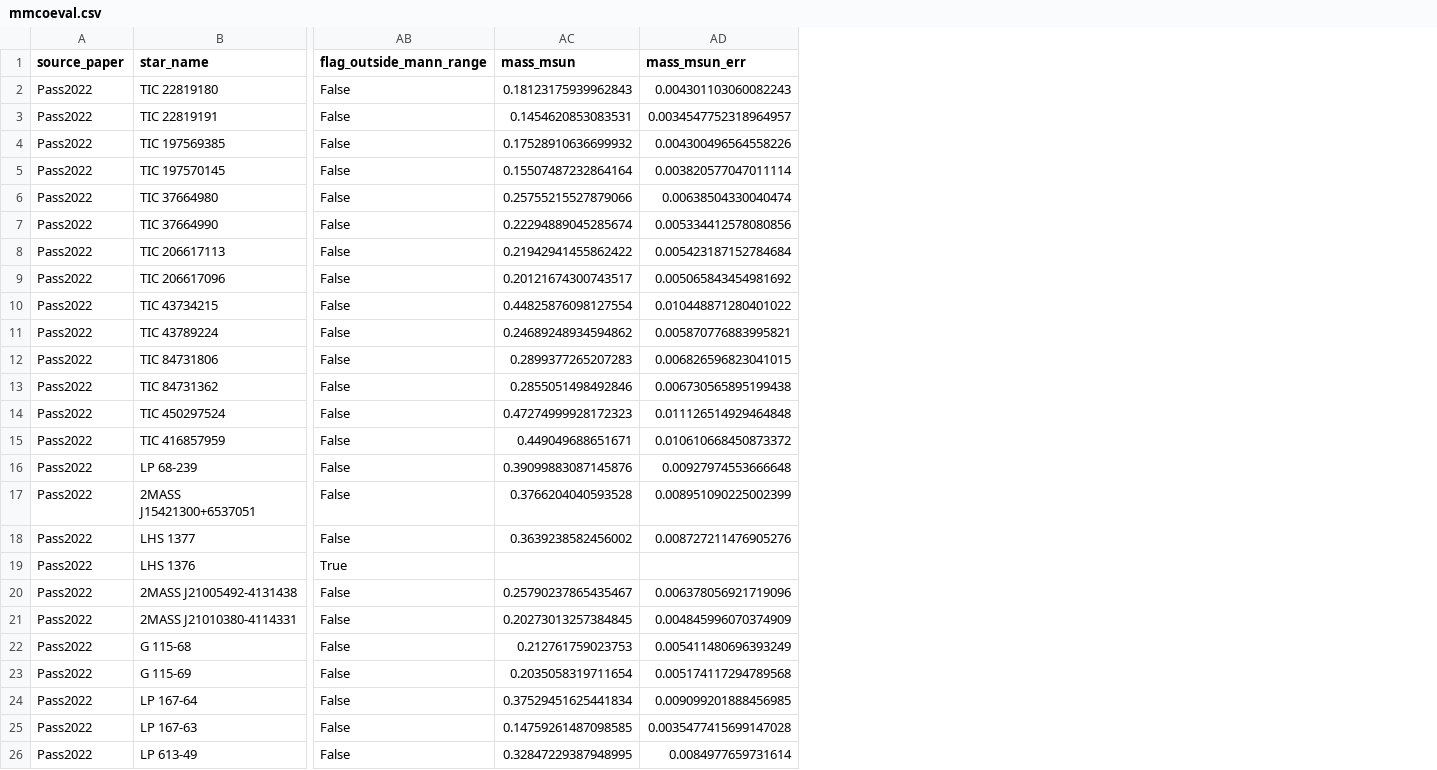
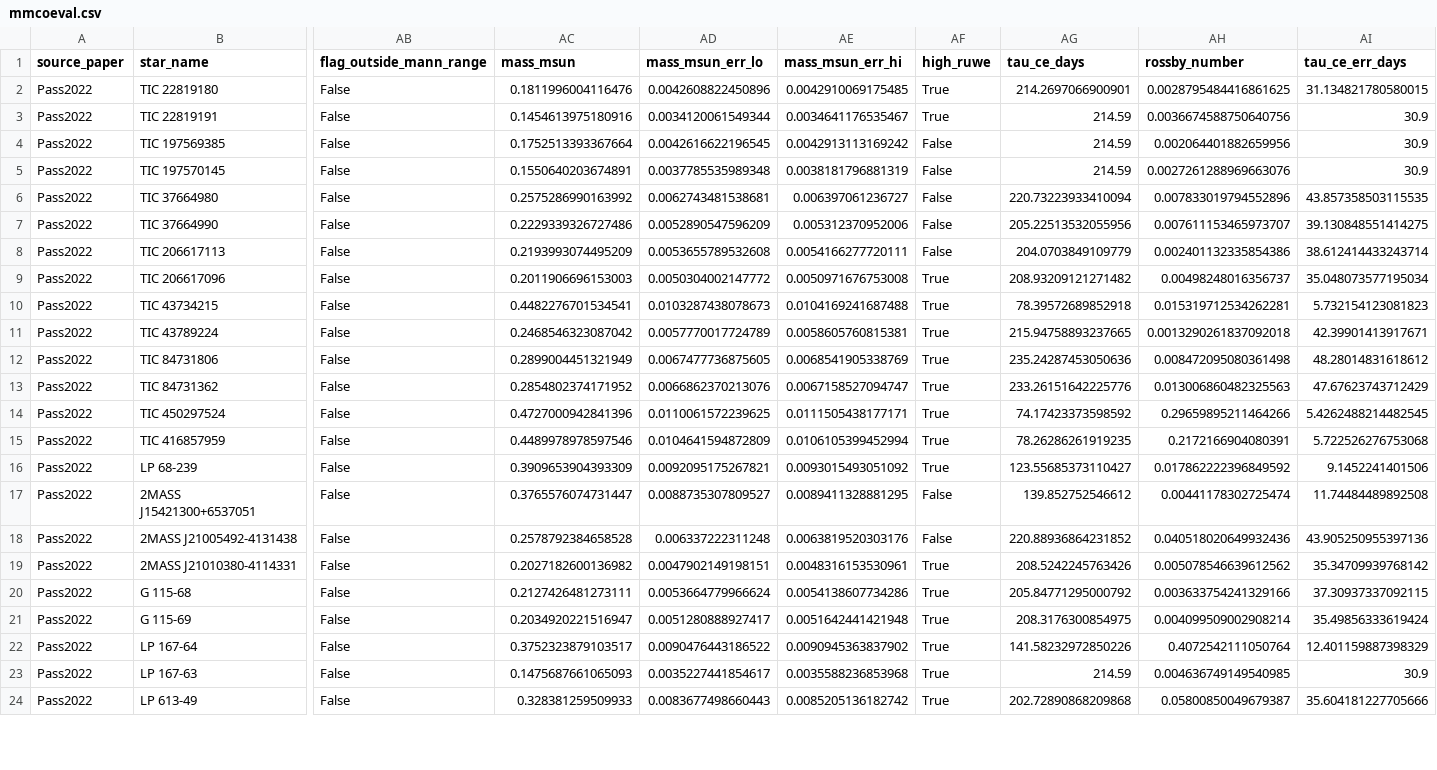
Before and after one commit to alanx1234/cf_xmatch, a CSV file: cf_data/mmcoeval.csv, drawn as a sheet; only a part is shown, gaps mark what is left out; removed rows and columns are numbered as before the commit, all else as after; rows hold the shown columns only; the diff covers the shown part only; the diff names each change by its address in the sheet, - before the commit and + after, or states it on an @@ line.

```diff
--- a/cf_data/mmcoeval.csv
+++ b/cf_data/mmcoeval.csv
-column AD (mass_msun_err), rows 2-17: 0.004301103060082243 | 0.0034547752318964957 | 0.004300496564558226 | 0.003820577047011114 | 0.00638504330040474 | 0.005334412578080856 | 0.005423187152784684 | 0.005065843454981692 | 0.010448871280401022 | 0.005870776883995821 | 0.006826596823041015 | 0.006730565895199438 | 0.011126514929464848 | 0.010610668450873372 | 0.00927974553666648 | 0.008951090225002399; rows 20-26: 0.006378056921719096 | 0.004845996070374909 | 0.005411480696393249 | 0.005174117294789568 | 0.009099201888456985 | 0.0035477415699147028 | 0.0084977659731614
+column AD (mass_msun_err_lo), rows 2-24: 0.0042608822450896 | 0.0034120061549344 | 0.0042616622196545 | 0.0037785535989348 | 0.0062743481538681 | 0.0052890547596209 | 0.0053655789532608 | 0.0050304002147772 | 0.0103287438078673 | 0.0057770017724789 | 0.0067477736875605 | 0.0066862370213076 | 0.0110061572239625 | 0.0104641594872809 | 0.0092095175267821 | 0.0088735307809527 | 0.006337222311248 | 0.0047902149198151 | 0.0053664779966624 | 0.0051280888927417 | 0.0090476443186522 | 0.0035227441854617 | 0.0083677498660443
+column AE (mass_msun_err_hi), rows 2-24: 0.0042910069175485 | 0.0034641176535467 | 0.0042913113169242 | 0.0038181796881319 | 0.006397061236727 | 0.005312370952006 | 0.0054166277720111 | 0.0050971676753008 | 0.0104169241687488 | 0.0058605760815381 | 0.0068541905338769 | 0.0067158527094747 | 0.0111505438177171 | 0.0106105399452994 | 0.0093015493051092 | 0.0089411328881295 | 0.0063819520303176 | 0.0048316153530961 | 0.0054138607734286 | 0.0051642441421948 | 0.0090945363837902 | 0.0035588236853968 | 0.0085205136182742
+column AF (high_ruwe), rows 2-24: True | True | False | False | False | False | False | True | True | True | True | True | True | True | True | False | False | True | True | True | True | True | True
+column AG (tau_ce_days), rows 2-24: 214.2697066900901 | 214.59 | 214.59 | 214.59 | 220.73223933410094 | 205.22513532055956 | 204.0703849109779 | 208.93209121271482 | 78.39572689852918 | 215.94758893237665 | 235.24287453050636 | 233.26151642225776 | 74.17423373598592 | 78.26286261919235 | 123.55685373110427 | 139.852752546612 | 220.88936864231852 | 208.5242245763426 | 205.84771295000792 | 208.3176300854975 | 141.58232972850226 | 214.59 | 202.72890868209868
+column AH (rossby_number), rows 2-24: 0.0028795484416861625 | 0.0036674588750640756 | 0.002064401882659956 | 0.0027261288969663076 | 0.007833019794552896 | 0.007611153465973707 | 0.002401132335854386 | 0.00498248016356737 | 0.015319712534262281 | 0.0013290261837092018 | 0.008472095080361498 | 0.013006860482325563 | 0.29659895211464266 | 0.2172166904080391 | 0.017862222396849592 | 0.00441178302725474 | 0.040518020649932436 | 0.005078546639612562 | 0.003633754241329166 | 0.004099509002908214 | 0.4072542111050764 | 0.004636749149540985 | 0.05800850049679387
+column AI (tau_ce_err_days), rows 2-24: 31.134821780580015 | 30.9 | 30.9 | 30.9 | 43.857358503115535 | 39.130848551414275 | 38.612414433243714 | 35.048073577195034 | 5.732154123081823 | 42.39901413917671 | 48.28014831618612 | 47.67623743712429 | 5.4262488214482545 | 5.722526276753068 | 9.1452241401506 | 11.74484489892508 | 43.905250955397136 | 35.34709939768142 | 37.30937337092115 | 35.49856333619424 | 12.401159887398329 | 30.9 | 35.604181227705666
-AC2 (mass_msun): 0.18123175939962843
+AC2 (mass_msun): 0.1811996004116476
-AC3 (mass_msun): 0.1454620853083531
+AC3 (mass_msun): 0.1454613975180916
-AC4 (mass_msun): 0.17528910636699932
+AC4 (mass_msun): 0.1752513393367664
-AC5 (mass_msun): 0.15507487232864164
+AC5 (mass_msun): 0.1550640203674891
-AC6 (mass_msun): 0.25755215527879066
+AC6 (mass_msun): 0.2575286990163992
-AC7 (mass_msun): 0.22294889045285674
+AC7 (mass_msun): 0.2229339326727486
-AC8 (mass_msun): 0.21942941455862422
+AC8 (mass_msun): 0.2193993074495209
-AC9 (mass_msun): 0.20121674300743517
+AC9 (mass_msun): 0.2011906696153003
-AC10 (mass_msun): 0.44825876098127554
+AC10 (mass_msun): 0.4482276701534541
-AC11 (mass_msun): 0.24689248934594862
+AC11 (mass_msun): 0.2468546323087042
-AC12 (mass_msun): 0.2899377265207283
+AC12 (mass_msun): 0.2899004451321949
-AC13 (mass_msun): 0.2855051498492846
+AC13 (mass_msun): 0.2854802374171952
-AC14 (mass_msun): 0.47274999928172323
+AC14 (mass_msun): 0.4727000942841396
-AC15 (mass_msun): 0.449049688651671
+AC15 (mass_msun): 0.4489978978597546
-AC16 (mass_msun): 0.39099883087145876
+AC16 (mass_msun): 0.3909653904393309
-AC17 (mass_msun): 0.3766204040593528
+AC17 (mass_msun): 0.3765576074731447
-row 18: Pass2022 | LHS 1377 | False | 0.3639238582456002 | 0.008727211476905276
-row 19: Pass2022 | LHS 1376 | True
-AC18 (mass_msun): 0.25790237865435467
+AC18 (mass_msun): 0.2578792384658528
-AC19 (mass_msun): 0.20273013257384845
+AC19 (mass_msun): 0.2027182600136982
-AC20 (mass_msun): 0.212761759023753
+AC20 (mass_msun): 0.2127426481273111
-AC21 (mass_msun): 0.2035058319711654
+AC21 (mass_msun): 0.2034920221516947
-AC22 (mass_msun): 0.37529451625441834
+AC22 (mass_msun): 0.3752323879103517
-AC23 (mass_msun): 0.14759261487098585
+AC23 (mass_msun): 0.1475687661065093
-AC24 (mass_msun): 0.32847229387948995
+AC24 (mass_msun): 0.328381259509933
```
Also changed, not shown: 9 edited cells elsewhere in this file, 16 other files.
